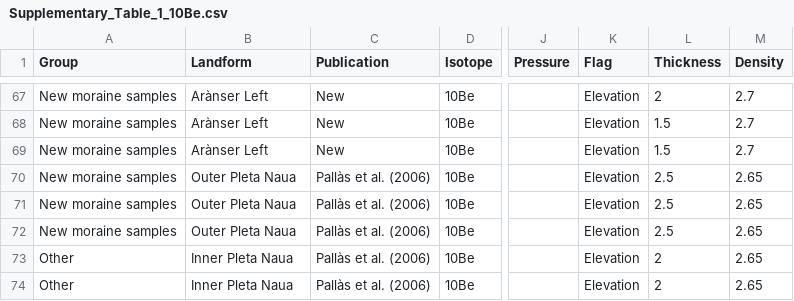
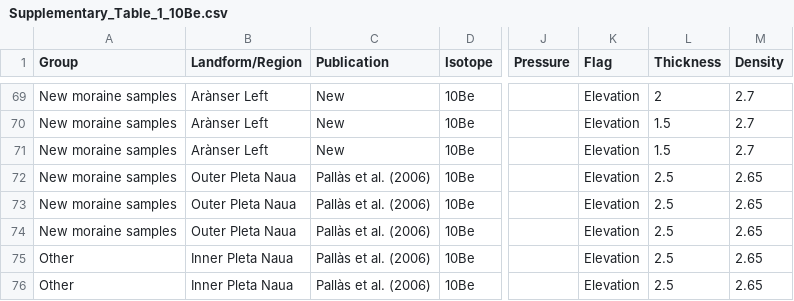
Before and after one commit to matt-tomkins/moraine-crest-or-slope, a CSV file: Supplementary_Table_1_10Be.csv, drawn as a sheet; only a part is shown, gaps mark what is left out; addresses are those after the commit; the diff covers the shown part only; the diff names each change by its address in the sheet, - before the commit and + after, or states it on an @@ line.

```diff
--- a/Supplementary_Table_1_10Be.csv
+++ b/Supplementary_Table_1_10Be.csv
-B1: Landform
+B1: Landform/Region
-L75:L76 (Thickness): 2
+L75:L76 (Thickness): 2.5
```
Also changed, not shown: 2 added rows and 61 edited cells elsewhere in this file, 1 other file.
